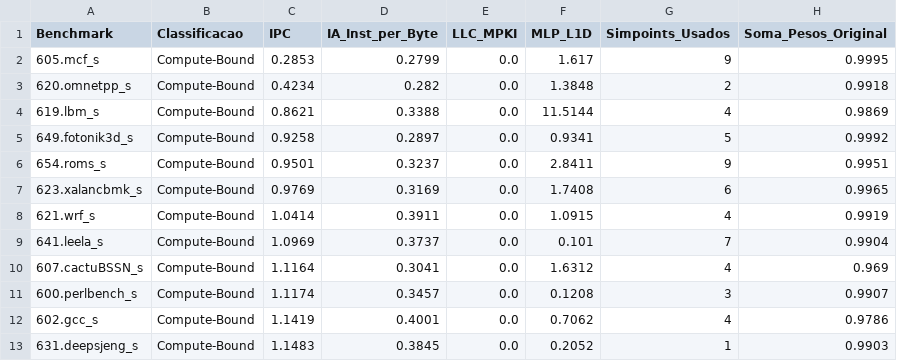
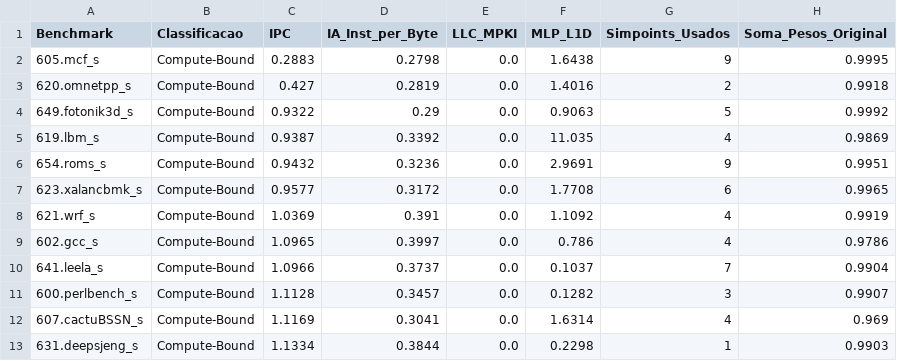
Before and after one commit to lhwiedmer/ChampSim, a CSV file: tables/classificacao_benchmarks_agregado_hbm4.csv, drawn as a sheet; only a part is shown; the diff covers the shown part only.

```diff
--- a/tables/classificacao_benchmarks_agregado_hbm4.csv
+++ b/tables/classificacao_benchmarks_agregado_hbm4.csv
@@ -1,13 +1,13 @@
 Benchmark,Classificacao,IPC,IA_Inst_per_Byte,LLC_MPKI,MLP_L1D,Simpoints_Usados,Soma_Pesos_Original
-605.mcf_s,Compute-Bound,0.2853,0.2799,0.0,1.617,9,0.9995
-620.omnetpp_s,Compute-Bound,0.4234,0.282,0.0,1.3848,2,0.9918
-619.lbm_s,Compute-Bound,0.8621,0.3388,0.0,11.5144,4,0.9869
-649.fotonik3d_s,Compute-Bound,0.9258,0.2897,0.0,0.9341,5,0.9992
-654.roms_s,Compute-Bound,0.9501,0.3237,0.0,2.8411,9,0.9951
-623.xalancbmk_s,Compute-Bound,0.9769,0.3169,0.0,1.7408,6,0.9965
-621.wrf_s,Compute-Bound,1.0414,0.3911,0.0,1.0915,4,0.9919
-641.leela_s,Compute-Bound,1.0969,0.3737,0.0,0.101,7,0.9904
-607.cactuBSSN_s,Compute-Bound,1.1164,0.3041,0.0,1.6312,4,0.969
-600.perlbench_s,Compute-Bound,1.1174,0.3457,0.0,0.1208,3,0.9907
-602.gcc_s,Compute-Bound,1.1419,0.4001,0.0,0.7062,4,0.9786
-631.deepsjeng_s,Compute-Bound,1.1483,0.3845,0.0,0.2052,1,0.9903
+605.mcf_s,Compute-Bound,0.2883,0.2798,0.0,1.6438,9,0.9995
+620.omnetpp_s,Compute-Bound,0.427,0.2819,0.0,1.4016,2,0.9918
+649.fotonik3d_s,Compute-Bound,0.9322,0.29,0.0,0.9063,5,0.9992
+619.lbm_s,Compute-Bound,0.9387,0.3392,0.0,11.035,4,0.9869
+654.roms_s,Compute-Bound,0.9432,0.3236,0.0,2.9691,9,0.9951
+623.xalancbmk_s,Compute-Bound,0.9577,0.3172,0.0,1.7708,6,0.9965
+621.wrf_s,Compute-Bound,1.0369,0.391,0.0,1.1092,4,0.9919
+602.gcc_s,Compute-Bound,1.0965,0.3997,0.0,0.786,4,0.9786
+641.leela_s,Compute-Bound,1.0966,0.3737,0.0,0.1037,7,0.9904
+600.perlbench_s,Compute-Bound,1.1128,0.3457,0.0,0.1282,3,0.9907
+607.cactuBSSN_s,Compute-Bound,1.1169,0.3041,0.0,1.6314,4,0.969
+631.deepsjeng_s,Compute-Bound,1.1334,0.3844,0.0,0.2298,1,0.9903
```
Also changed, not shown: 17 edited cells elsewhere in this file, tables/classificacao_benchmarks_agregado_hbm4_llc.csv, tables/classificacao_traces_hbm4.csv, 25 other files.
